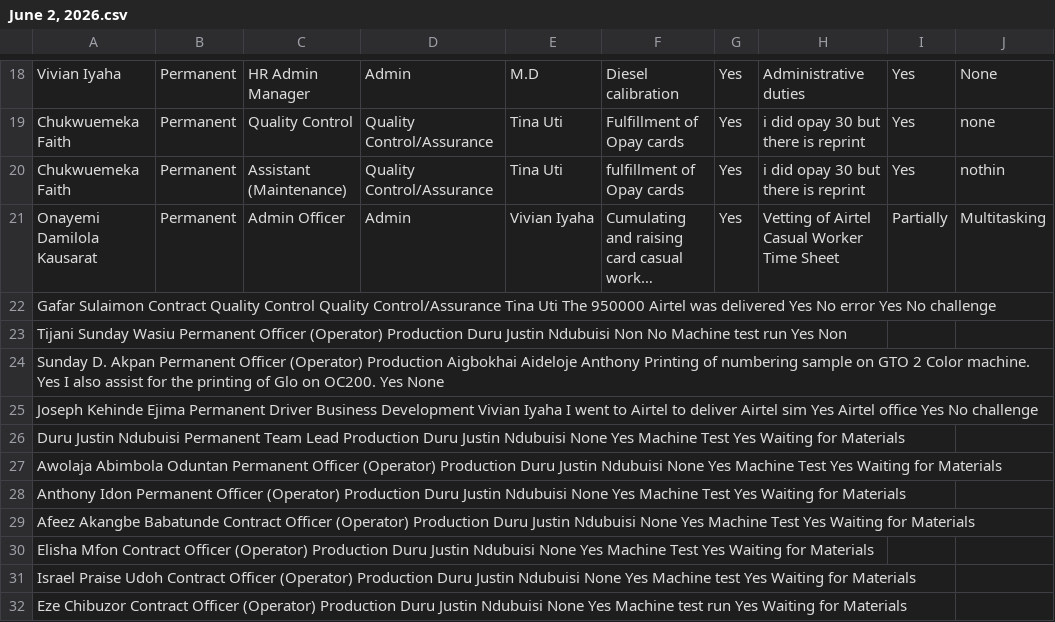
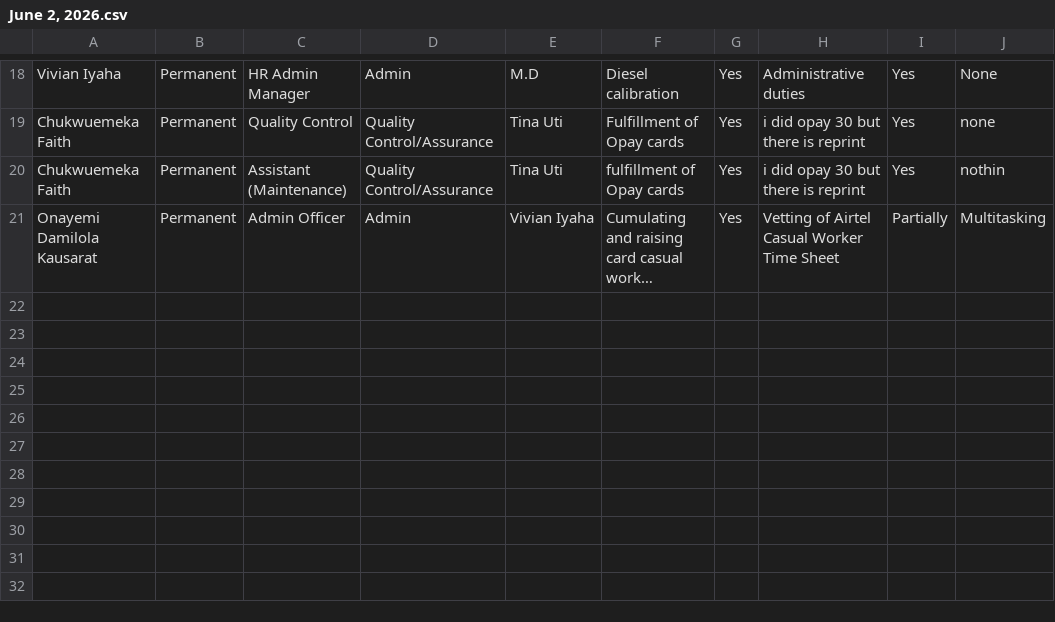
Before and after one commit to Greatcard11/Staff-Performance-Appraisal, a CSV file: reports/June_2026/June 2, 2026.csv, drawn as a sheet; only a part is shown, gaps mark what is left out; long unchanged cells end in …; the diff names each change by its address in the sheet, - before the commit and + after, or states it on an @@ line.

Commit message:
Update June 2, 2026.csv

```diff
--- a/reports/June_2026/June 2, 2026.csv
+++ b/reports/June_2026/June 2, 2026.csv
-row 22: Gafar Sulaimon Contract Quality Control Quality Control/Assurance Tina Uti The 950000 Airtel was delivered Yes No error Yes No challenge
-row 23: Tijani Sunday Wasiu Permanent Officer (Operator) Production Duru Justin Ndubuisi Non No Machine test run Yes Non
-row 24: Sunday D. Akpan Permanent Officer (Operator) Production Aigbokhai Aideloje Anthony Printing of numbering sample on GTO 2 Color machine. Yes I also assist for the printing of Glo on OC200. Yes None
-row 25: Joseph Kehinde Ejima Permanent Driver Business Development Vivian Iyaha I went to Airtel to deliver Airtel sim Yes Airtel office Yes No challenge
-row 26: Duru Justin Ndubuisi Permanent Team Lead Production Duru Justin Ndubuisi None Yes Machine Test Yes Waiting for Materials
-row 27: Awolaja Abimbola Oduntan Permanent Officer (Operator) Production Duru Justin Ndubuisi None Yes Machine Test Yes Waiting for Materials
-row 28: Anthony Idon Permanent Officer (Operator) Production Duru Justin Ndubuisi None Yes Machine Test Yes Waiting for Materials
-row 29: Afeez Akangbe Babatunde Contract Officer (Operator) Production Duru Justin Ndubuisi None Yes Machine Test Yes Waiting for Materials
-row 30: Elisha Mfon Contract Officer (Operator) Production Duru Justin Ndubuisi None Yes Machine Test Yes Waiting for Materials
-row 31: Israel Praise Udoh Contract Officer (Operator) Production Duru Justin Ndubuisi None Yes Machine test Yes Waiting for Materials
-row 32: Eze Chibuzor Contract Officer (Operator) Production Duru Justin Ndubuisi None Yes Machine test run Yes Waiting for Materials
```
